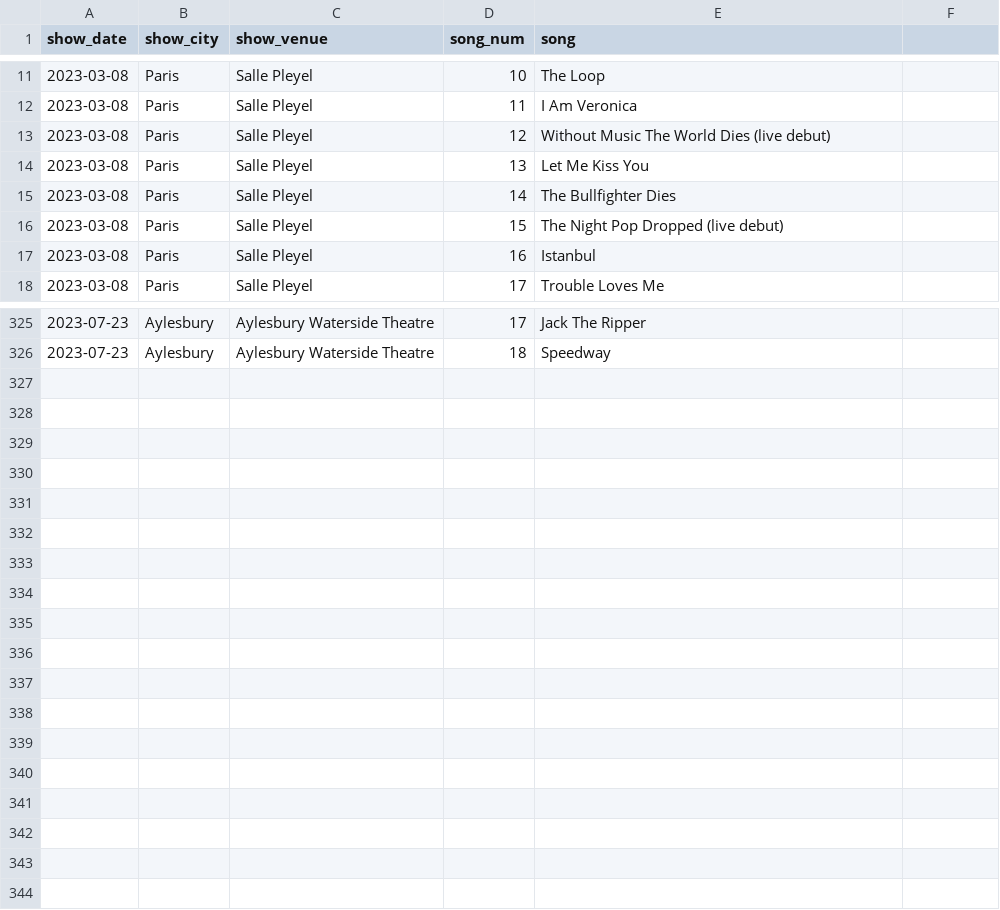
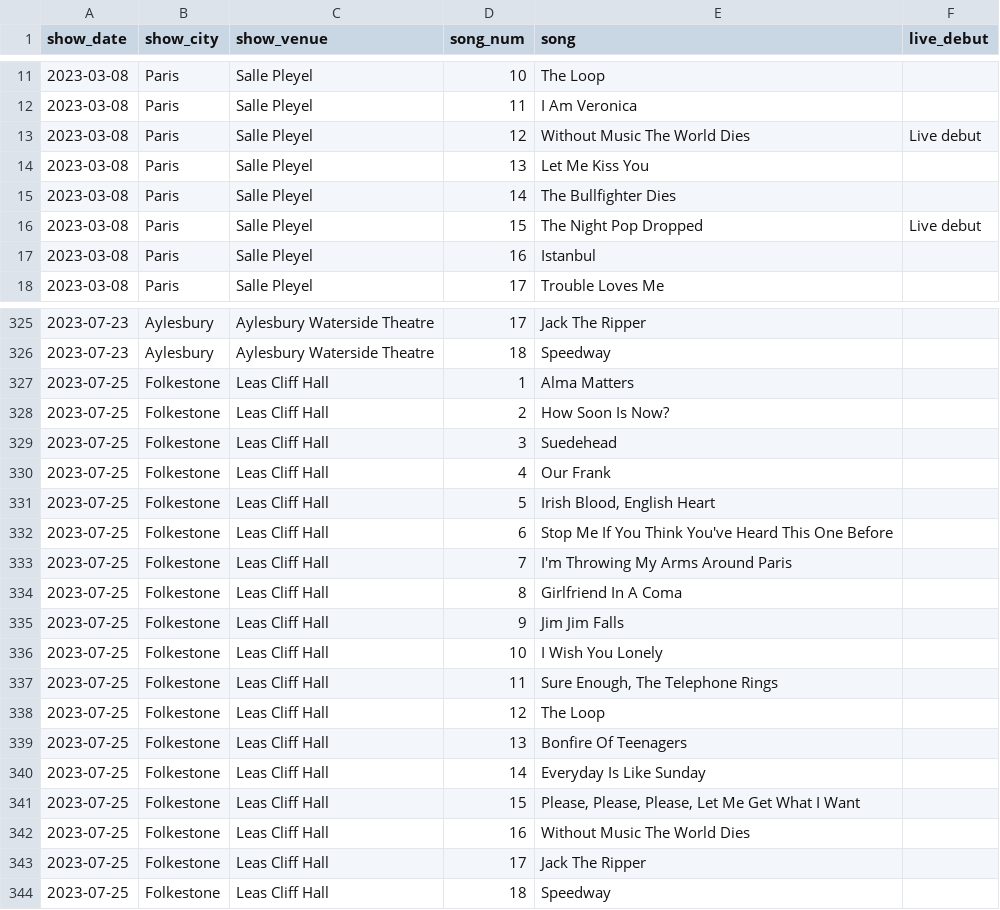
Before and after one commit to Petesuchos/morrissey_tour_2023, a CSV file: morrissey_tour_2023.csv, drawn as a sheet; only a part is shown, gaps mark what is left out; the diff covers the shown part only.

Commit message:
Add live_debut and fixed space in csv header.

```diff
--- a/morrissey_tour_2023.csv
+++ b/morrissey_tour_2023.csv
@@ -1 +1 @@
-show_date, show_city, show_venue, song_num, song
+show_date,show_city,show_venue,song_num,song,live_debut
@@ -13 +13 @@ show_date, show_city, show_venue, song_num, song
-2023-03-08,"Paris","Salle Pleyel",12,"Without Music The World Dies (live debut)"
+2023-03-08,"Paris","Salle Pleyel",12,"Without Music The World Dies ","Live debut"
@@ -16 +16 @@ show_date, show_city, show_venue, song_num, song
-2023-03-08,"Paris","Salle Pleyel",15,"The Night Pop Dropped (live debut)"
+2023-03-08,"Paris","Salle Pleyel",15,"The Night Pop Dropped ","Live debut"
@@ -326,0 +327,18 @@ show_date, show_city, show_venue, song_num, song
+2023-07-25,"Folkestone","Leas Cliff Hall",1,"Alma Matters",""
+2023-07-25,"Folkestone","Leas Cliff Hall",2,"How Soon Is Now?",""
+2023-07-25,"Folkestone","Leas Cliff Hall",3,"Suedehead",""
+2023-07-25,"Folkestone","Leas Cliff Hall",4,"Our Frank",""
+2023-07-25,"Folkestone","Leas Cliff Hall",5,"Irish Blood, English Heart",""
+2023-07-25,"Folkestone","Leas Cliff Hall",6,"Stop Me If You Think You've Heard This One Before",""
+2023-07-25,"Folkestone","Leas Cliff Hall",7,"I'm Throwing My Arms Around Paris",""
+2023-07-25,"Folkestone","Leas Cliff Hall",8,"Girlfriend In A Coma",""
+2023-07-25,"Folkestone","Leas Cliff Hall",9,"Jim Jim Falls",""
+2023-07-25,"Folkestone","Leas Cliff Hall",10,"I Wish You Lonely",""
+2023-07-25,"Folkestone","Leas Cliff Hall",11,"Sure Enough, The Telephone Rings",""
+2023-07-25,"Folkestone","Leas Cliff Hall",12,"The Loop",""
+2023-07-25,"Folkestone","Leas Cliff Hall",13,"Bonfire Of Teenagers",""
+2023-07-25,"Folkestone","Leas Cliff Hall",14,"Everyday Is Like Sunday",""
+2023-07-25,"Folkestone","Leas Cliff Hall",15,"Please, Please, Please, Let Me Get What I Want",""
+2023-07-25,"Folkestone","Leas Cliff Hall",16,"Without Music The World Dies",""
+2023-07-25,"Folkestone","Leas Cliff Hall",17,"Jack The Ripper",""
+2023-07-25,"Folkestone","Leas Cliff Hall",18,"Speedway",""
```
Also changed, not shown: 2 edited cells elsewhere in this file, 1 other file.
